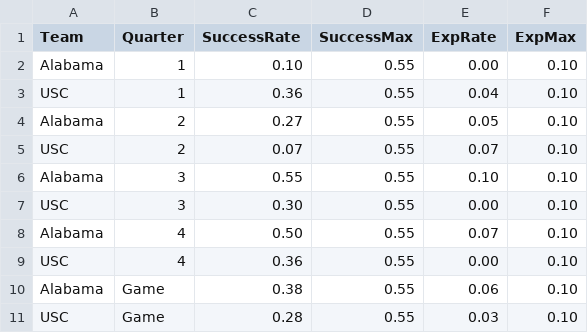
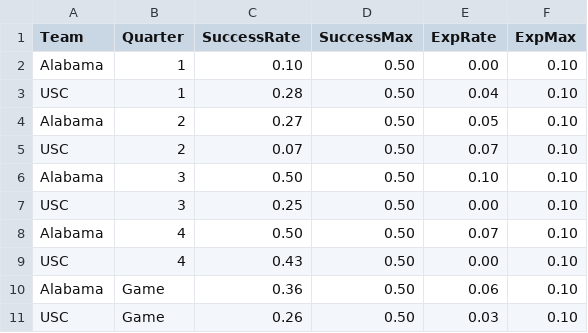
Before and after one commit to couchUX/couchux.github.io, a CSV file: RBR_charts/2016_BamaUSC/SRXR_quarters/BamaUSC_SRXR_Quarters.csv, drawn as a sheet.

```diff
--- a/RBR_charts/2016_BamaUSC/SRXR_quarters/BamaUSC_SRXR_Quarters.csv
+++ b/RBR_charts/2016_BamaUSC/SRXR_quarters/BamaUSC_SRXR_Quarters.csv
@@ -1,11 +1,11 @@
 Team,Quarter,SuccessRate,SuccessMax,ExpRate,ExpMax
-Alabama,1,0.10,0.55,0.00,0.10
-USC,1,0.36,0.55,0.04,0.10
-Alabama,2,0.27,0.55,0.05,0.10
-USC,2,0.07,0.55,0.07,0.10
-Alabama,3,0.55,0.55,0.10,0.10
-USC,3,0.30,0.55,0.00,0.10
-Alabama,4,0.50,0.55,0.07,0.10
-USC,4,0.36,0.55,0.00,0.10
-Alabama,Game,0.38,0.55,0.06,0.10
-USC,Game,0.28,0.55,0.03,0.10
+Alabama,1,0.10,0.50,0.00,0.10
+USC,1,0.28,0.50,0.04,0.10
+Alabama,2,0.27,0.50,0.05,0.10
+USC,2,0.07,0.50,0.07,0.10
+Alabama,3,0.50,0.50,0.10,0.10
+USC,3,0.25,0.50,0.00,0.10
+Alabama,4,0.50,0.50,0.07,0.10
+USC,4,0.43,0.50,0.00,0.10
+Alabama,Game,0.36,0.50,0.06,0.10
+USC,Game,0.26,0.50,0.03,0.10
```
Also changed, not shown: RBR_charts/2016_BamaUSC/Plays_quintiles/BamaUSC_Plays_Quintiles.csv.
